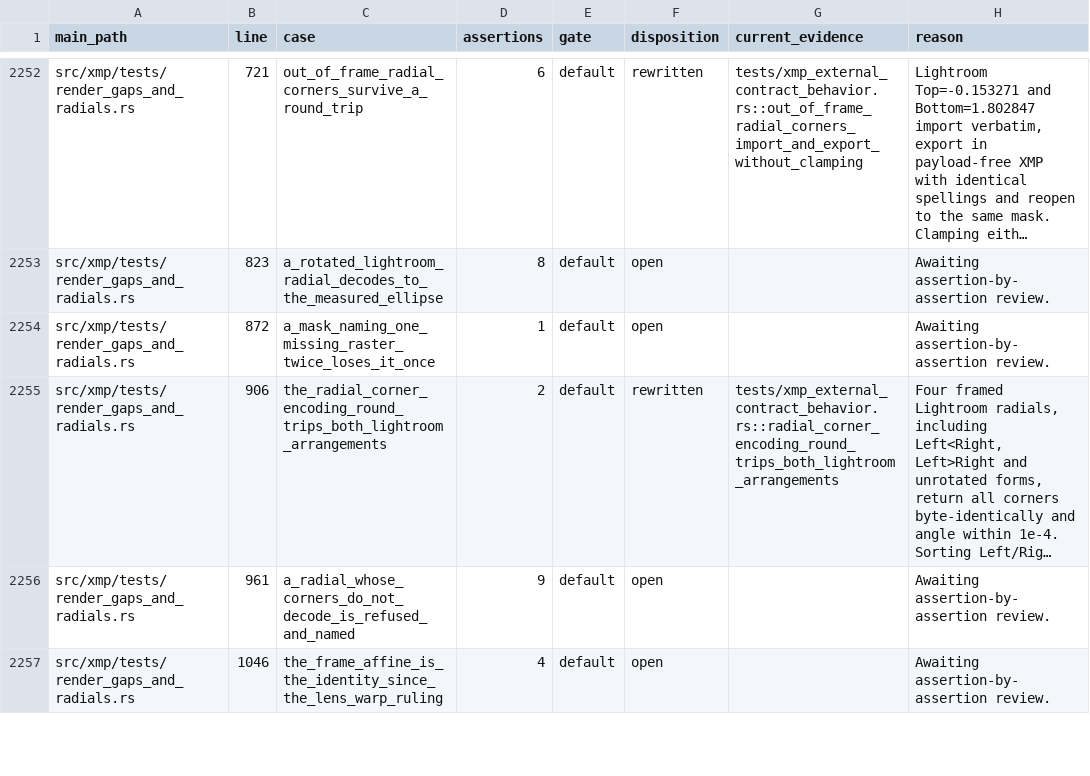
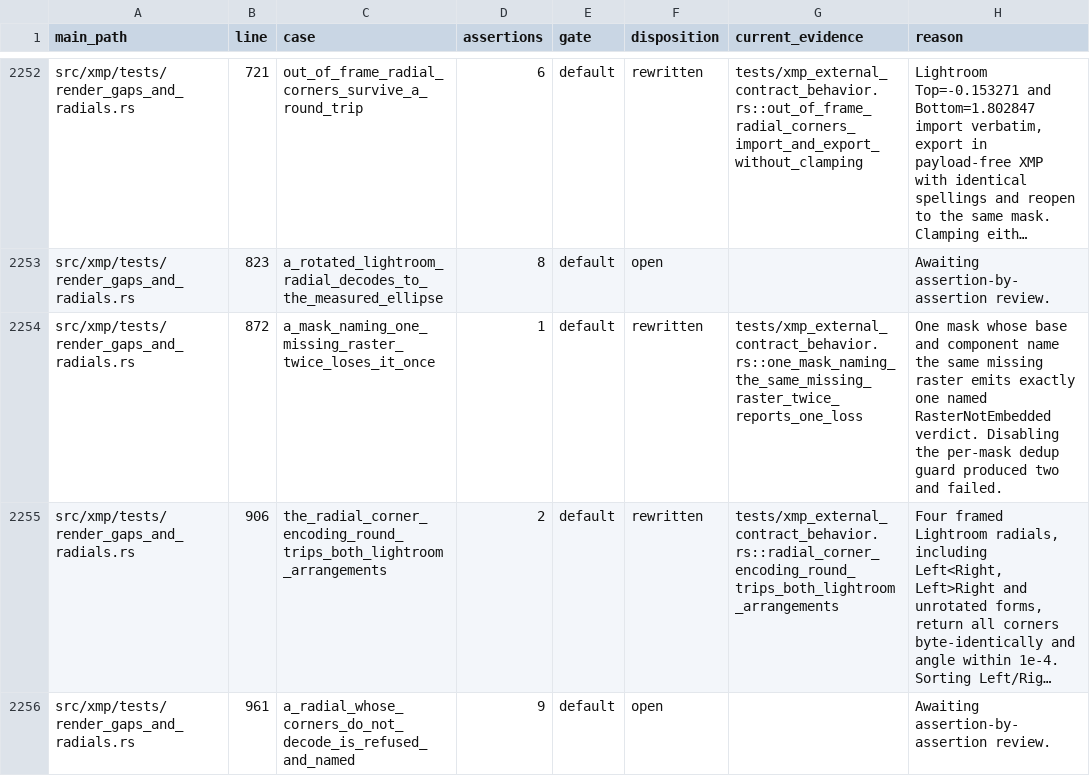
Before and after one commit to Leo-stone-dot/autoshade, a TSV file: docs/main_test_case_audit.tsv, drawn as a sheet; only a part is shown, gaps mark what is left out; the shorter side is filled out with more unchanged rows; long unchanged cells end in …; the diff names each change by its address in the sheet, - before the commit and + after, or states it on an @@ line.

Commit message:
test(xmp): deduplicate missing raster loss

```diff
--- a/docs/main_test_case_audit.tsv
+++ b/docs/main_test_case_audit.tsv
-F2254 (disposition): open
+F2254 (disposition): rewritten
-G2254 (current_evidence): (empty)
+G2254 (current_evidence): tests/xmp_external_contract_behavior.rs::one_mask_naming_the_same_missing_raster_twice_reports_one_loss
-H2254 (reason): Awaiting assertion-by-assertion review.
+H2254 (reason): One mask whose base and component name the same missing raster emits exactly one named RasterNotEmbedded verdict. Disabling the per-mask dedup guard produced two and failed.
```
Also changed, not shown: 2 other files.
